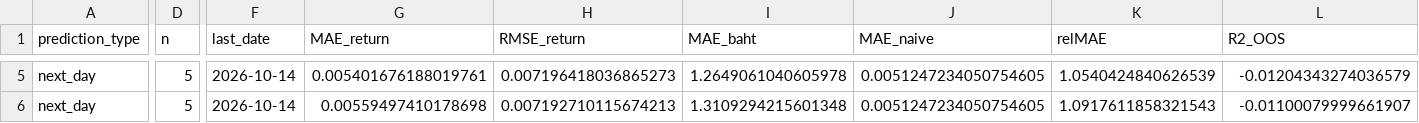
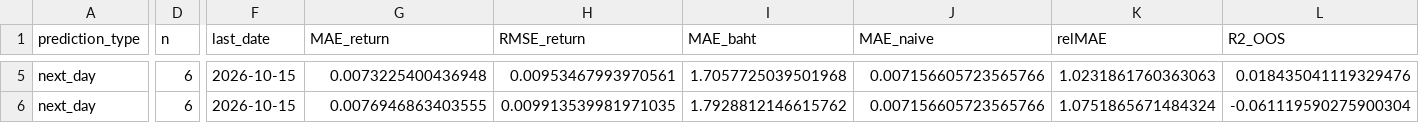
Before and after one commit to panifield/CN340_Stock_Prediction, a CSV file: task_b/results/live_report/live_summary.csv, drawn as a sheet; only a part is shown, gaps mark what is left out; the diff covers the shown part only; the diff names each change by its address in the sheet, - before the commit and + after, or states it on an @@ line.

```diff
--- a/task_b/results/live_report/live_summary.csv
+++ b/task_b/results/live_report/live_summary.csv
-D5:D6 (n): 5
+D5:D6 (n): 6
-F5:F6 (last_date): 2026-10-14
+F5:F6 (last_date): 2026-10-15
-G5 (MAE_return): 0.005401676188019761
+G5 (MAE_return): 0.0073225400436948
-H5 (RMSE_return): 0.007196418036865273
+H5 (RMSE_return): 0.00953467993970561
-I5 (MAE_baht): 1.2649061040605978
+I5 (MAE_baht): 1.7057725039501968
-J5:J6 (MAE_naive): 0.0051247234050754605
+J5:J6 (MAE_naive): 0.007156605723565766
-K5 (relMAE): 1.0540424840626539
+K5 (relMAE): 1.0231861760363063
-L5 (R2_OOS): -0.01204343274036579
+L5 (R2_OOS): 0.018435041119329476
-G6 (MAE_return): 0.00559497410178698
+G6 (MAE_return): 0.0076946863403555
-H6 (RMSE_return): 0.007192710115674213
+H6 (RMSE_return): 0.009913539981971035
-I6 (MAE_baht): 1.3109294215601348
+I6 (MAE_baht): 1.7928812146615762
-K6 (relMAE): 1.0917611858321543
+K6 (relMAE): 1.0751865671484324
-L6 (R2_OOS): -0.01100079999661907
+L6 (R2_OOS): -0.061119590275900304
```
Also changed, not shown: 152 edited cells elsewhere in this file, task_b/results/outcomes.csv, task_b/results/prediction_log.csv, 4 other files.
